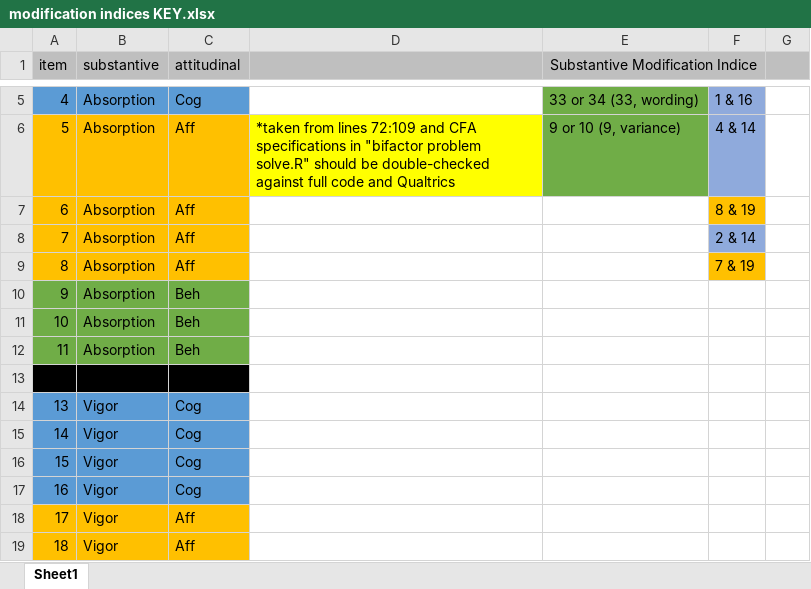
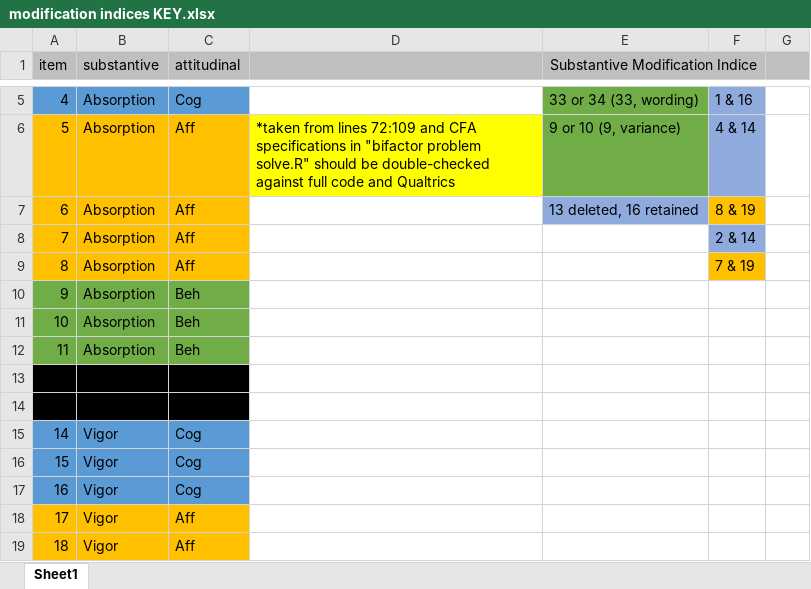
Before and after one commit to jtkulas/EngagementPaper, an Excel workbook: modification indices KEY.xlsx, sheet Sheet1, drawn as a sheet; only a part is shown, gaps mark what is left out; values as stored, in another font and other column widths than the file's, no borders; the diff names each change by its address in the sheet, - before the commit and + after, or states it on an @@ line.

Commit message:
one more item!!!!!!!!

```diff
--- a/modification indices KEY.xlsx (sheet Sheet1)
+++ b/modification indices KEY.xlsx (sheet Sheet1)
-E7 (Substantive Modification Indice): (empty)
+E7 (Substantive Modification Indice): 13 deleted, 16 retained
-E7 fill: none
+E7 fill: #8FAADC
-A14:C14 fill: #5B9BD5
+A14:C14 fill: #000000
```
Also changed, not shown: 1 other file.
